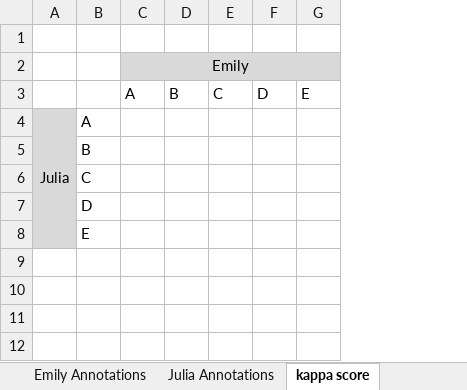
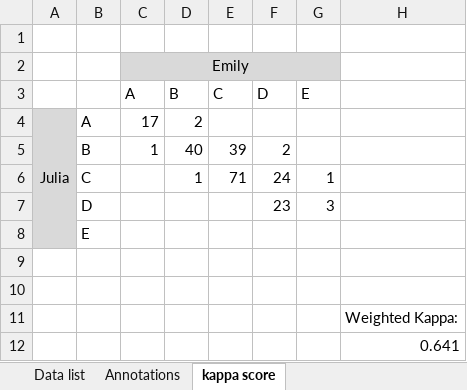
Before and after one commit to emilyfountain/nlpfinal, an Excel workbook: test_data_record.xlsx, sheet kappa score, drawn as a sheet; values as stored, in another font and other column widths than the file's, no borders; removed rows and columns are numbered as before the commit, all else as after; the diff names each change by its address in the sheet, - before the commit and + after, or states it on an @@ line.

```diff
--- a/test_data_record.xlsx (sheet kappa score)
+++ b/test_data_record.xlsx (sheet kappa score)
-sheet tab: Julia Annotations
+sheet tab: Annotations
-sheet tab: Emily Annotations
+column H, empty
-C4 (A): (empty)
+C4 (A): 17
-D4 (B): (empty)
+D4 (B): 2
-row 5:  | B
-row 6:  | C
-row 7:  | D
+row 5:  | B | 1 | 40 | 39 | 2
+row 6:  | C |  | 1 | 71 | 24 | 1
+row 7:  | D |  |  |  | 23 | 3
+row 9: (empty)
+row 10: (empty)
+row 11:  |  |  |  |  |  |  | Weighted Kappa:
+row 12:  |  |  |  |  |  |  | 0.641
```
Also changed, not shown: sheet Annotations.
